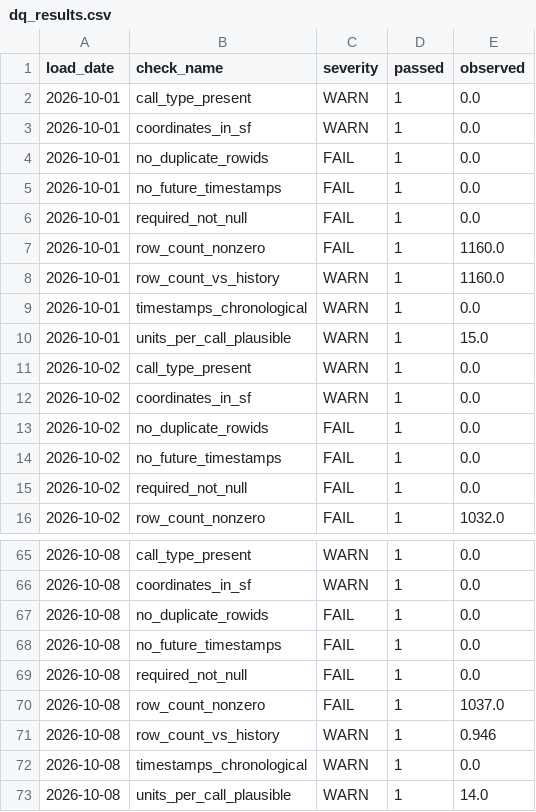
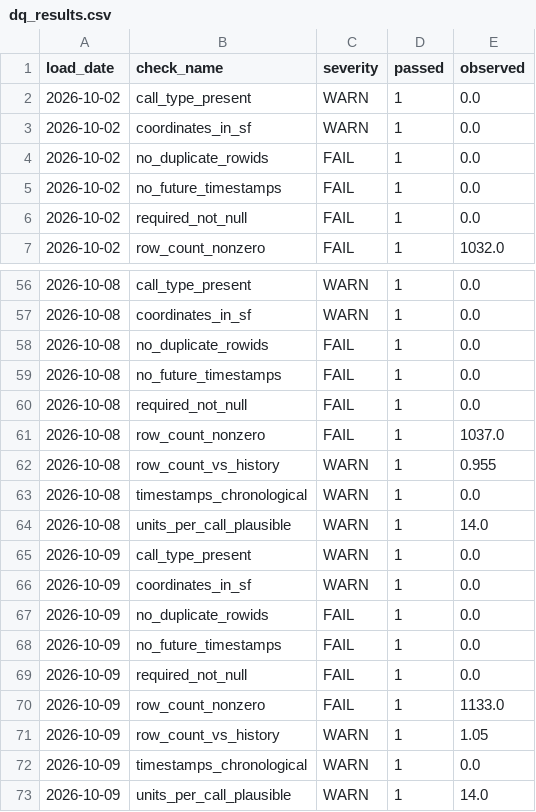
Before and after one commit to nmashiat/911-Pipeline, a CSV file: outputs/dq_results.csv, drawn as a sheet; only a part is shown, gaps mark what is left out; the diff covers the shown part only.

```diff
--- a/outputs/dq_results.csv
+++ b/outputs/dq_results.csv
@@ -1,11 +1,2 @@
 load_date,check_name,severity,passed,observed
-2026-10-01,call_type_present,WARN,1,0.0
-2026-10-01,coordinates_in_sf,WARN,1,0.0
-2026-10-01,no_duplicate_rowids,FAIL,1,0.0
-2026-10-01,no_future_timestamps,FAIL,1,0.0
-2026-10-01,required_not_null,FAIL,1,0.0
-2026-10-01,row_count_nonzero,FAIL,1,1160.0
-2026-10-01,row_count_vs_history,WARN,1,1160.0
-2026-10-01,timestamps_chronological,WARN,1,0.0
-2026-10-01,units_per_call_plausible,WARN,1,15.0
 2026-10-02,call_type_present,WARN,1,0.0
@@ -70,4 +61,13 @@ load_date,check_name,severity,passed,observed
 2026-10-08,row_count_nonzero,FAIL,1,1037.0
-2026-10-08,row_count_vs_history,WARN,1,0.946
+2026-10-08,row_count_vs_history,WARN,1,0.955
 2026-10-08,timestamps_chronological,WARN,1,0.0
 2026-10-08,units_per_call_plausible,WARN,1,14.0
+2026-10-09,call_type_present,WARN,1,0.0
+2026-10-09,coordinates_in_sf,WARN,1,0.0
+2026-10-09,no_duplicate_rowids,FAIL,1,0.0
+2026-10-09,no_future_timestamps,FAIL,1,0.0
+2026-10-09,required_not_null,FAIL,1,0.0
+2026-10-09,row_count_nonzero,FAIL,1,1133.0
+2026-10-09,row_count_vs_history,WARN,1,1.05
+2026-10-09,timestamps_chronological,WARN,1,0.0
+2026-10-09,units_per_call_plausible,WARN,1,14.0
```
Also changed, not shown: 6 edited cells elsewhere in this file, outputs/daily_summary.csv, outputs/reconciliation.csv.
